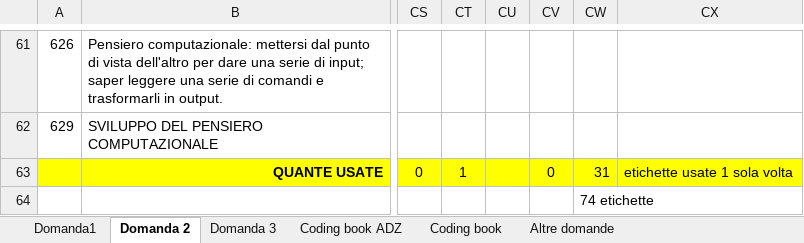
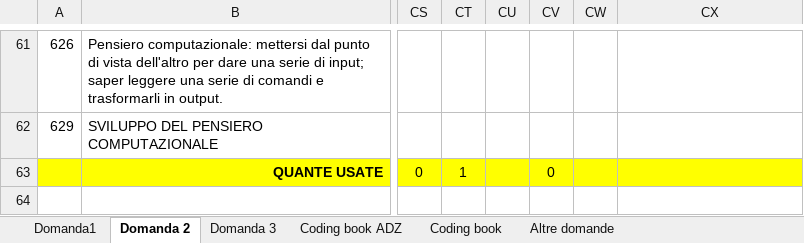
Before and after one commit to enriconardelli/analisi_questionari, an Excel workbook: questionario-insegnanti-campione-60-EN.xlsx, sheet Domanda 2, drawn as a sheet; only a part is shown, gaps mark what is left out; values as stored, in another font and other column widths than the file's, no borders; table styles not drawn; rows hold the shown columns only; the diff names each change by its address in the sheet, - before the commit and + after, or states it on an @@ line.

```diff
--- a/questionario-insegnanti-campione-60-EN.xlsx (sheet Domanda 2)
+++ b/questionario-insegnanti-campione-60-EN.xlsx (sheet Domanda 2)
-CW63: 31
+CW63: (empty)
-CX63: etichette usate 1 sola volta
+CX63: (empty)
-row 64:  |  |  |  |  |  | 74 etichette
```
Also changed, not shown: sheet Domanda1, sheet Domanda 3, 32 other files.
